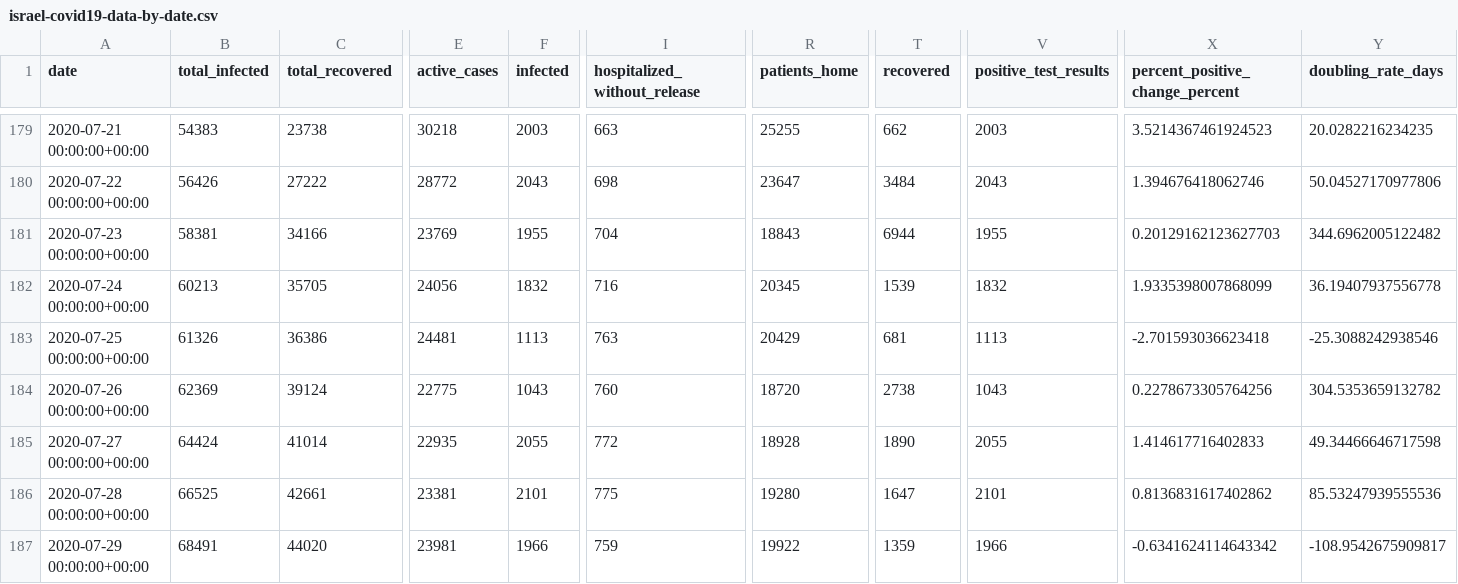
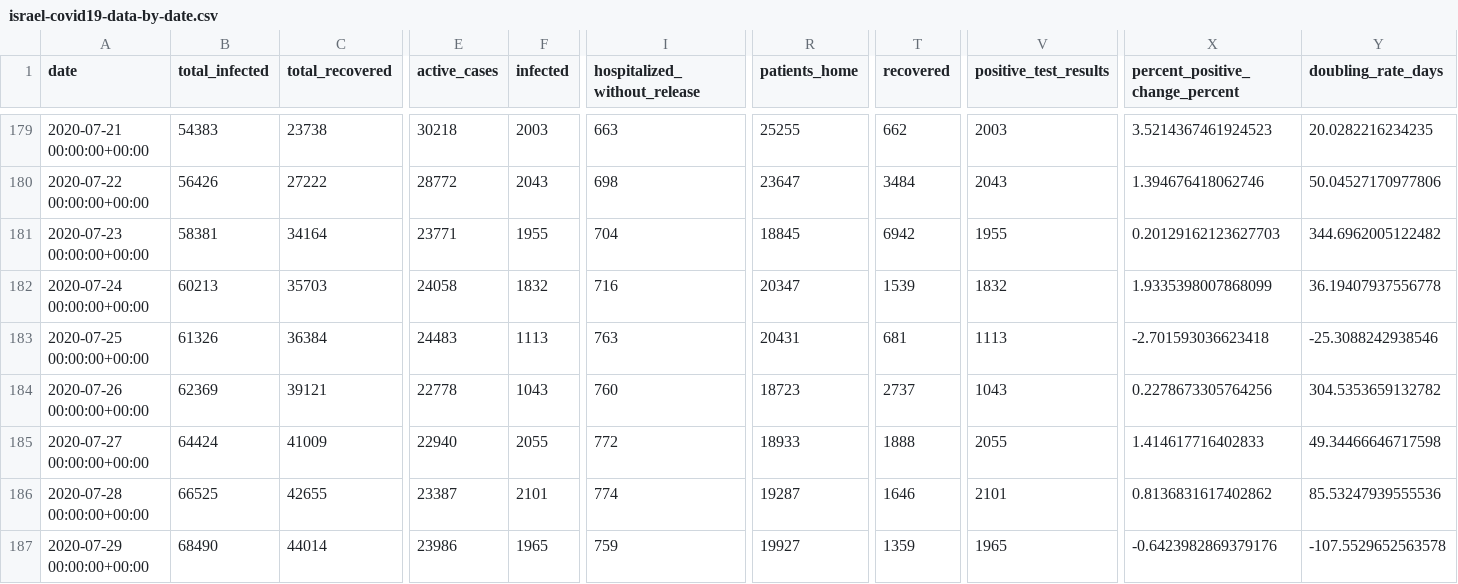
Before and after one commit to sapir/more-israel-covid19-data, a CSV file: israel-covid19-data-by-date.csv, drawn as a sheet; only a part is shown, gaps mark what is left out; the diff covers the shown part only; the diff names each change by its address in the sheet, - before the commit and + after, or states it on an @@ line.

Commit message:
Update data

```diff
--- a/israel-covid19-data-by-date.csv
+++ b/israel-covid19-data-by-date.csv
-C181 (total_recovered): 34166
+C181 (total_recovered): 34164
-E181 (active_cases): 23769
+E181 (active_cases): 23771
-R181 (patients_home): 18843
+R181 (patients_home): 18845
-T181 (recovered): 6944
+T181 (recovered): 6942
-C182 (total_recovered): 35705
+C182 (total_recovered): 35703
-E182 (active_cases): 24056
+E182 (active_cases): 24058
-R182 (patients_home): 20345
+R182 (patients_home): 20347
-C183 (total_recovered): 36386
+C183 (total_recovered): 36384
-E183 (active_cases): 24481
+E183 (active_cases): 24483
-R183 (patients_home): 20429
+R183 (patients_home): 20431
-C184 (total_recovered): 39124
+C184 (total_recovered): 39121
-E184 (active_cases): 22775
+E184 (active_cases): 22778
-R184 (patients_home): 18720
+R184 (patients_home): 18723
-T184 (recovered): 2738
+T184 (recovered): 2737
-C185 (total_recovered): 41014
+C185 (total_recovered): 41009
-E185 (active_cases): 22935
+E185 (active_cases): 22940
-R185 (patients_home): 18928
+R185 (patients_home): 18933
-T185 (recovered): 1890
+T185 (recovered): 1888
-C186 (total_recovered): 42661
+C186 (total_recovered): 42655
-E186 (active_cases): 23381
+E186 (active_cases): 23387
-I186 (hospitalized_without_release): 775
+I186 (hospitalized_without_release): 774
-R186 (patients_home): 19280
+R186 (patients_home): 19287
-T186 (recovered): 1647
+T186 (recovered): 1646
-B187 (total_infected): 68491
+B187 (total_infected): 68490
-C187 (total_recovered): 44020
+C187 (total_recovered): 44014
-E187 (active_cases): 23981
+E187 (active_cases): 23986
-F187 (infected): 1966
+F187 (infected): 1965
-R187 (patients_home): 19922
+R187 (patients_home): 19927
-V187 (positive_test_results): 1966
+V187 (positive_test_results): 1965
-X187 (percent_positive_change_percent): -0.6341624114643342
+X187 (percent_positive_change_percent): -0.6423982869379176
-Y187 (doubling_rate_days): -108.9542675909817
+Y187 (doubling_rate_days): -107.5529652563578
```
Also changed, not shown: 31 edited cells elsewhere in this file.
